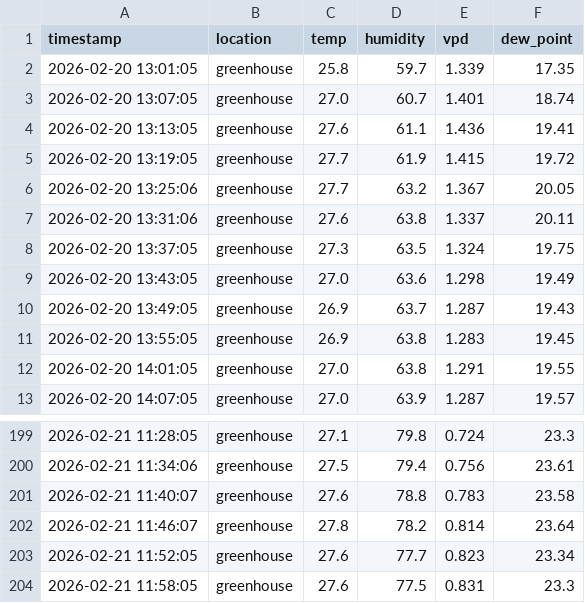
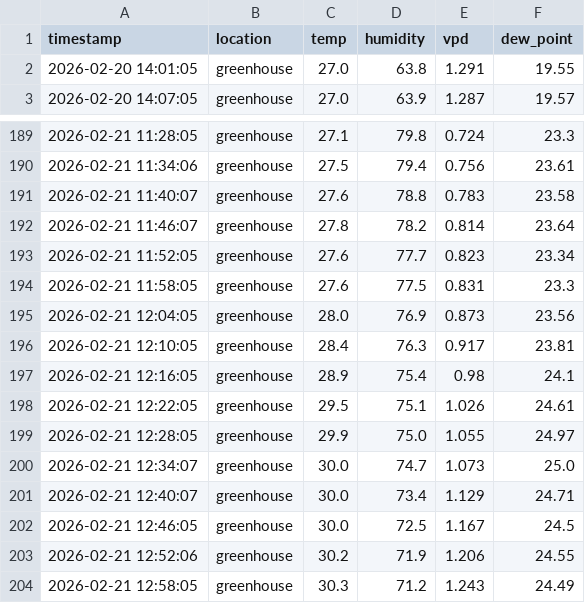
Before and after one commit to azoreanvanilla/website, a CSV file: data/latest_24_greenhouse_results.csv, drawn as a sheet; only a part is shown, gaps mark what is left out; removed rows and columns are numbered as before the commit, all else as after; the diff names each change by its address in the sheet, - before the commit and + after, or states it on an @@ line.

Commit message:
Auto-update latest 24h greenhouse data 2026-02-21T13:00:06.344644

```diff
--- a/data/latest_24_greenhouse_results.csv
+++ b/data/latest_24_greenhouse_results.csv
-row 2: 2026-02-20 13:01:05 | greenhouse | 25.8 | 59.7 | 1.339 | 17.35
-row 3: 2026-02-20 13:07:05 | greenhouse | 27.0 | 60.7 | 1.401 | 18.74
-row 4: 2026-02-20 13:13:05 | greenhouse | 27.6 | 61.1 | 1.436 | 19.41
-row 5: 2026-02-20 13:19:05 | greenhouse | 27.7 | 61.9 | 1.415 | 19.72
-row 6: 2026-02-20 13:25:06 | greenhouse | 27.7 | 63.2 | 1.367 | 20.05
-row 7: 2026-02-20 13:31:06 | greenhouse | 27.6 | 63.8 | 1.337 | 20.11
-row 8: 2026-02-20 13:37:05 | greenhouse | 27.3 | 63.5 | 1.324 | 19.75
-row 9: 2026-02-20 13:43:05 | greenhouse | 27.0 | 63.6 | 1.298 | 19.49
-row 10: 2026-02-20 13:49:05 | greenhouse | 26.9 | 63.7 | 1.287 | 19.43
-row 11: 2026-02-20 13:55:05 | greenhouse | 26.9 | 63.8 | 1.283 | 19.45
+row 195: 2026-02-21 12:04:05 | greenhouse | 28.0 | 76.9 | 0.873 | 23.56
+row 196: 2026-02-21 12:10:05 | greenhouse | 28.4 | 76.3 | 0.917 | 23.81
+row 197: 2026-02-21 12:16:05 | greenhouse | 28.9 | 75.4 | 0.98 | 24.1
+row 198: 2026-02-21 12:22:05 | greenhouse | 29.5 | 75.1 | 1.026 | 24.61
+row 199: 2026-02-21 12:28:05 | greenhouse | 29.9 | 75.0 | 1.055 | 24.97
+row 200: 2026-02-21 12:34:07 | greenhouse | 30.0 | 74.7 | 1.073 | 25.0
+row 201: 2026-02-21 12:40:07 | greenhouse | 30.0 | 73.4 | 1.129 | 24.71
+row 202: 2026-02-21 12:46:05 | greenhouse | 30.0 | 72.5 | 1.167 | 24.5
+row 203: 2026-02-21 12:52:06 | greenhouse | 30.2 | 71.9 | 1.206 | 24.55
+row 204: 2026-02-21 12:58:05 | greenhouse | 30.3 | 71.2 | 1.243 | 24.49
```
